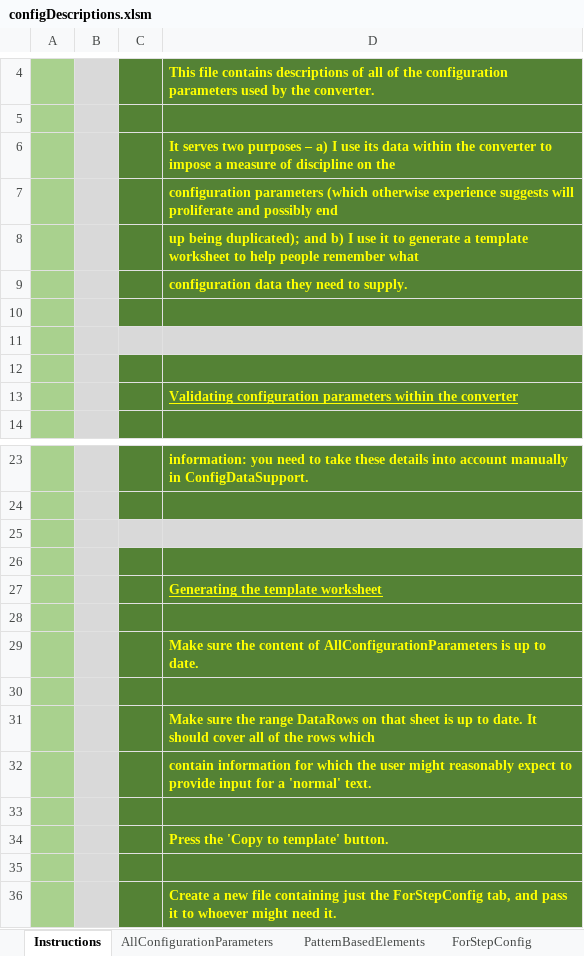
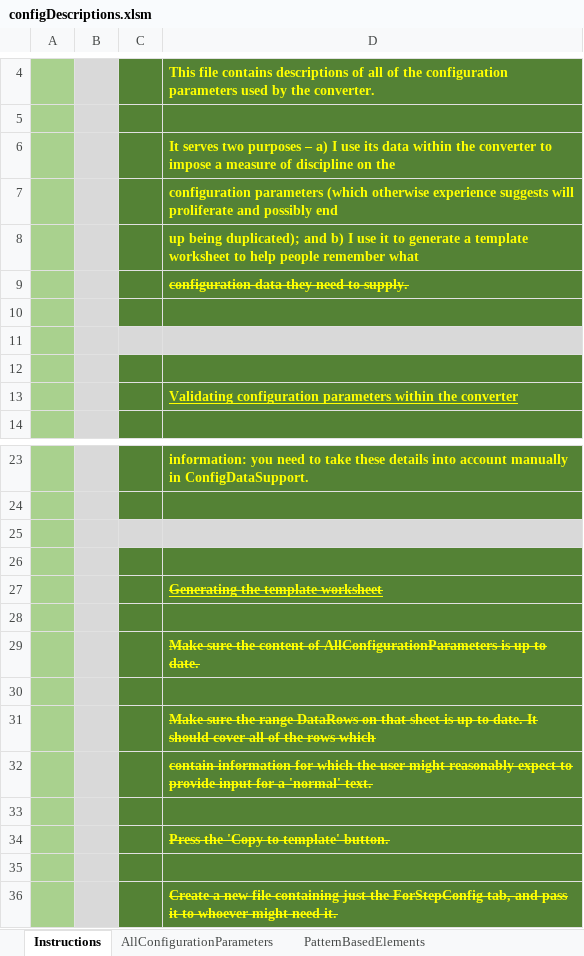
Before and after one commit to jamieStep/StepTextConversion, an Excel workbook: Support/configDescriptions.xlsm, sheet Instructions, drawn as a sheet; only a part is shown, gaps mark what is left out; values as stored, in another font and other column widths than the file's, no borders; charts and pictures not drawn; the diff names each change by its address in the sheet, - before the commit and + after, or states it on an @@ line.

```diff
--- a/Support/configDescriptions.xlsm (sheet Instructions)
+++ b/Support/configDescriptions.xlsm (sheet Instructions)
-sheet tab: ForStepConfig
-D9 strikethrough: off
+D9 strikethrough: on
-D27 strikethrough: off
+D27 strikethrough: on
-D29 strikethrough: off
+D29 strikethrough: on
-D31:D32 strikethrough: off
+D31:D32 strikethrough: on
-D34 strikethrough: off
+D34 strikethrough: on
-D36 strikethrough: off
+D36 strikethrough: on
```
Also changed, not shown: sheet AllConfigurationParameters, charts or pictures, 44 other files.
